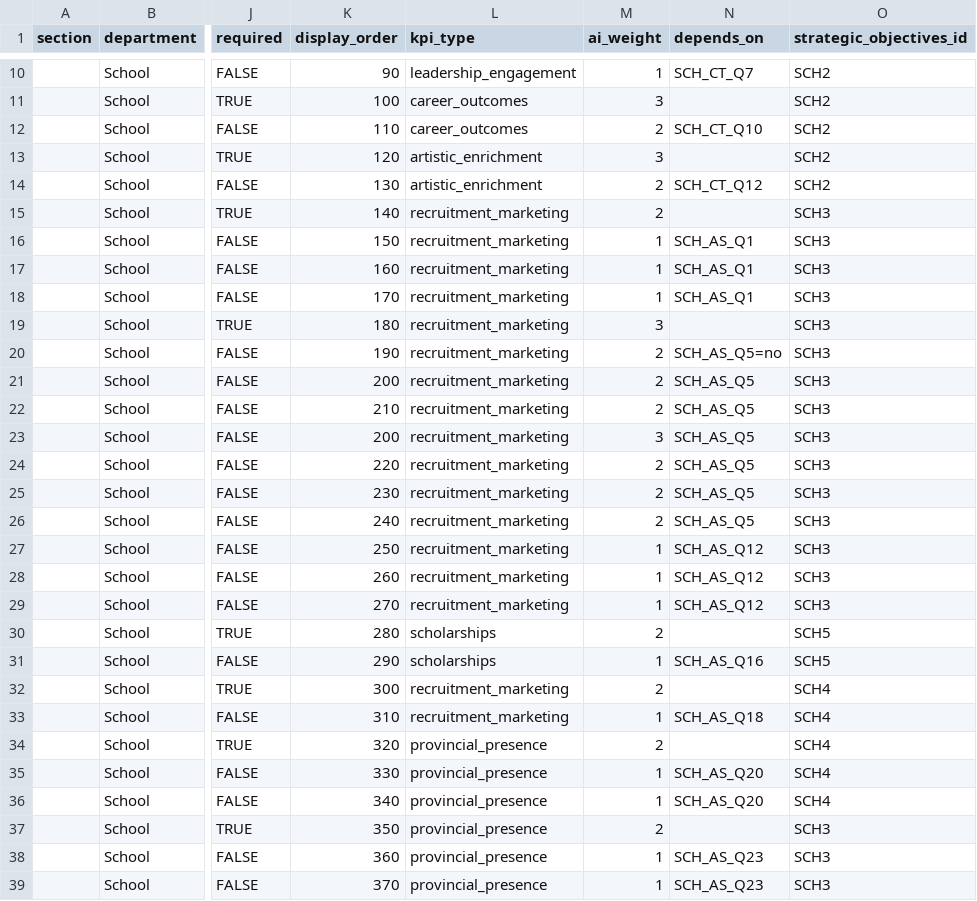
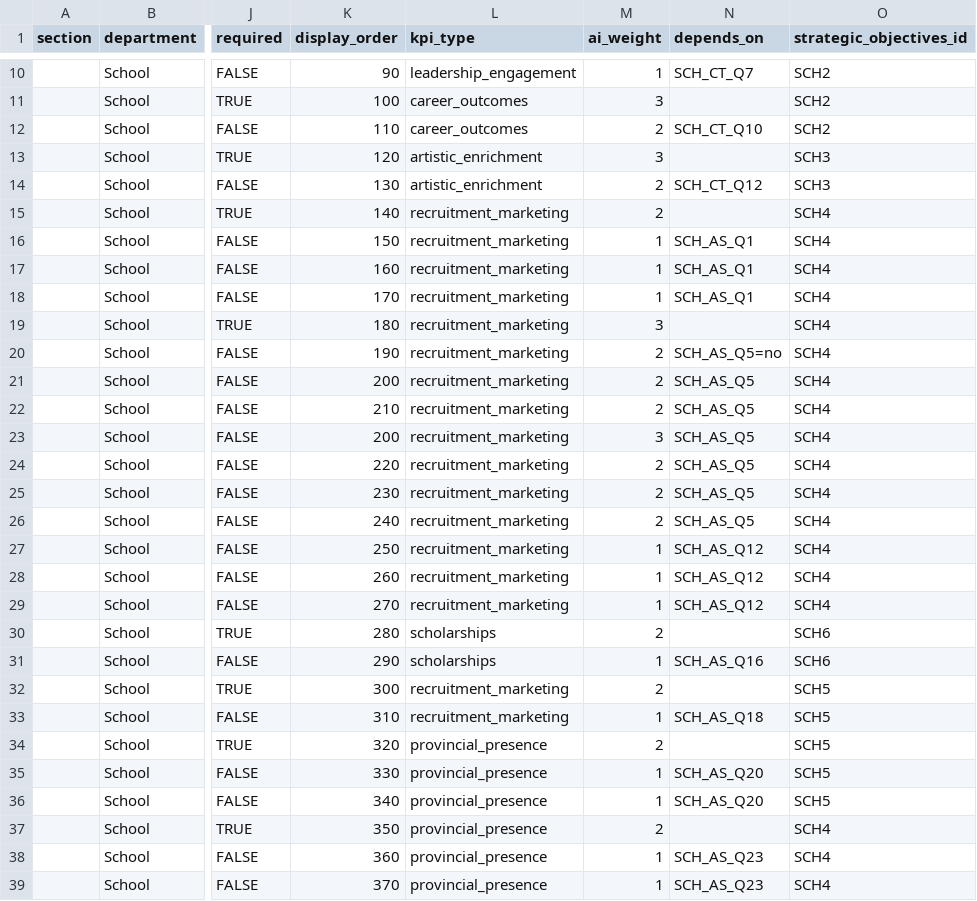
Before and after one commit to chrisrobingeorge-ai/scorecard, a CSV file: data/school_scorecard_questions.csv, drawn as a sheet; only a part is shown, gaps mark what is left out; the diff covers the shown part only; the diff names each change by its address in the sheet, - before the commit and + after, or states it on an @@ line.

Commit message:
Update school scorecard questions for clarity

```diff
--- a/data/school_scorecard_questions.csv
+++ b/data/school_scorecard_questions.csv
-O13:O14 (strategic_objectives_id): SCH2
+O13:O14 (strategic_objectives_id): SCH3
-O15:O29 (strategic_objectives_id): SCH3
+O15:O29 (strategic_objectives_id): SCH4
-O30:O31 (strategic_objectives_id): SCH5
+O30:O31 (strategic_objectives_id): SCH6
-O32:O36 (strategic_objectives_id): SCH4
+O32:O36 (strategic_objectives_id): SCH5
-O37:O39 (strategic_objectives_id): SCH3
+O37:O39 (strategic_objectives_id): SCH4
```
Also changed, not shown: 15 edited cells elsewhere in this file.
